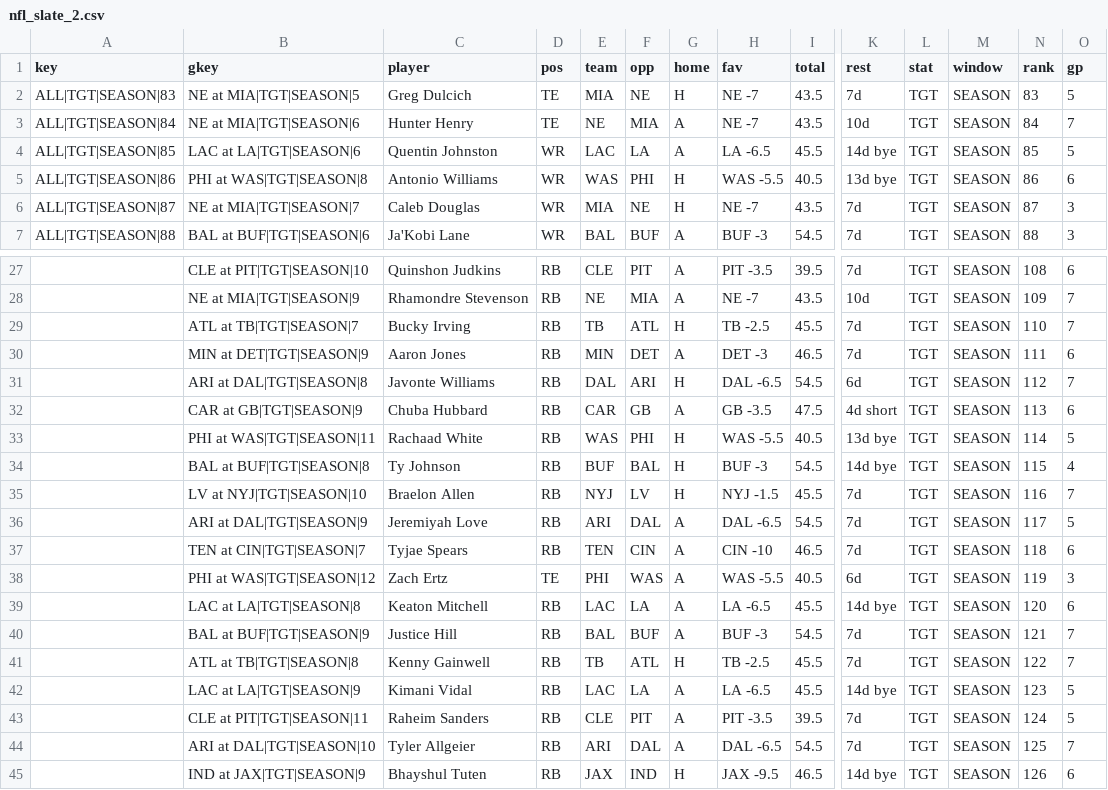
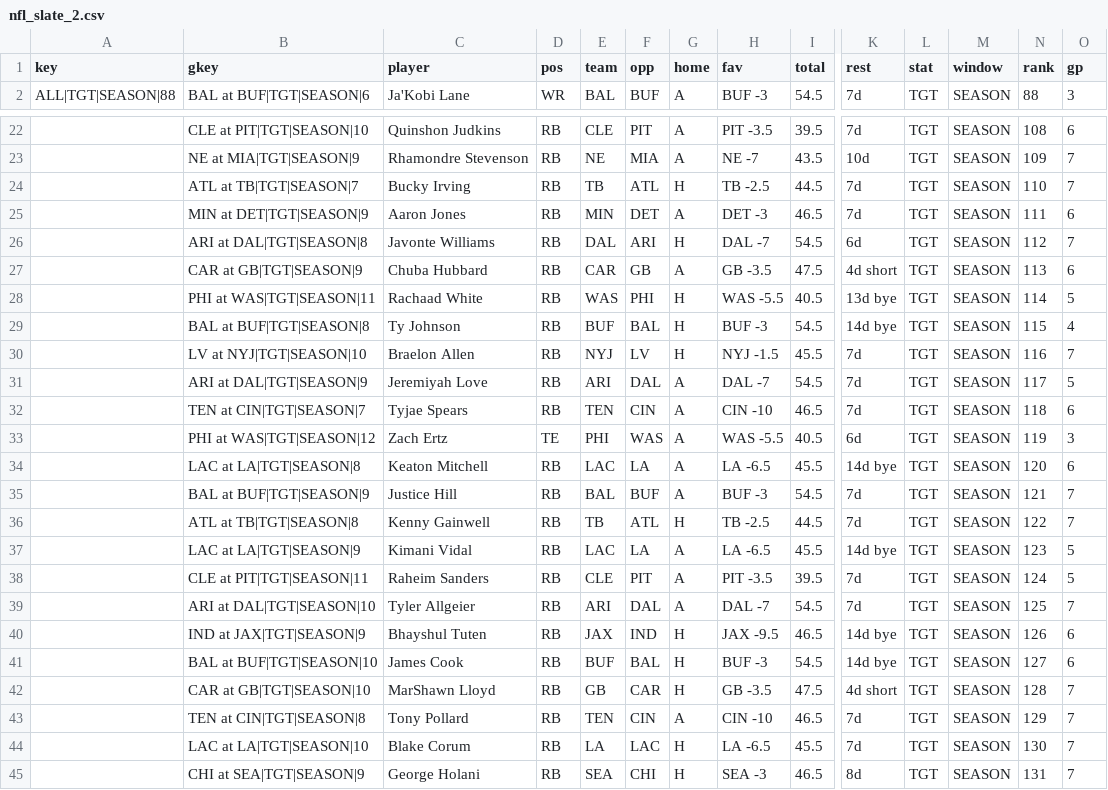
Before and after one commit to ECC370/stats, a CSV file: data/nfl_slate_2.csv, drawn as a sheet; only a part is shown, gaps mark what is left out; the shorter side is filled out with more unchanged rows; removed rows and columns are numbered as before the commit, all else as after; rows hold the shown columns only; the diff covers the shown part only; the diff names each change by its address in the sheet, - before the commit and + after, or states it on an @@ line.

Commit message:
Update data

```diff
--- a/data/nfl_slate_2.csv
+++ b/data/nfl_slate_2.csv
-row 2: ALL|TGT|SEASON|83 | NE at MIA|TGT|SEASON|5 | Greg Dulcich | TE | MIA | NE | H | NE -7 | 43.5 | 7d | TGT | SEASON | 83 | 5
-row 3: ALL|TGT|SEASON|84 | NE at MIA|TGT|SEASON|6 | Hunter Henry | TE | NE | MIA | A | NE -7 | 43.5 | 10d | TGT | SEASON | 84 | 7
-row 4: ALL|TGT|SEASON|85 | LAC at LA|TGT|SEASON|6 | Quentin Johnston | WR | LAC | LA | A | LA -6.5 | 45.5 | 14d bye | TGT | SEASON | 85 | 5
-row 5: ALL|TGT|SEASON|86 | PHI at WAS|TGT|SEASON|8 | Antonio Williams | WR | WAS | PHI | H | WAS -5.5 | 40.5 | 13d bye | TGT | SEASON | 86 | 6
-row 6: ALL|TGT|SEASON|87 | NE at MIA|TGT|SEASON|7 | Caleb Douglas | WR | MIA | NE | H | NE -7 | 43.5 | 7d | TGT | SEASON | 87 | 3
-I24 (total): 45.5
+I24 (total): 44.5
-H26 (fav): DAL -6.5
+H26 (fav): DAL -7
-H31 (fav): DAL -6.5
+H31 (fav): DAL -7
-I36 (total): 45.5
+I36 (total): 44.5
-H39 (fav): DAL -6.5
+H39 (fav): DAL -7
```
Also changed, not shown: 9 edited cells elsewhere in this file, data/nba_injuries.csv, data/nba_safe.csv, 7 other files.
